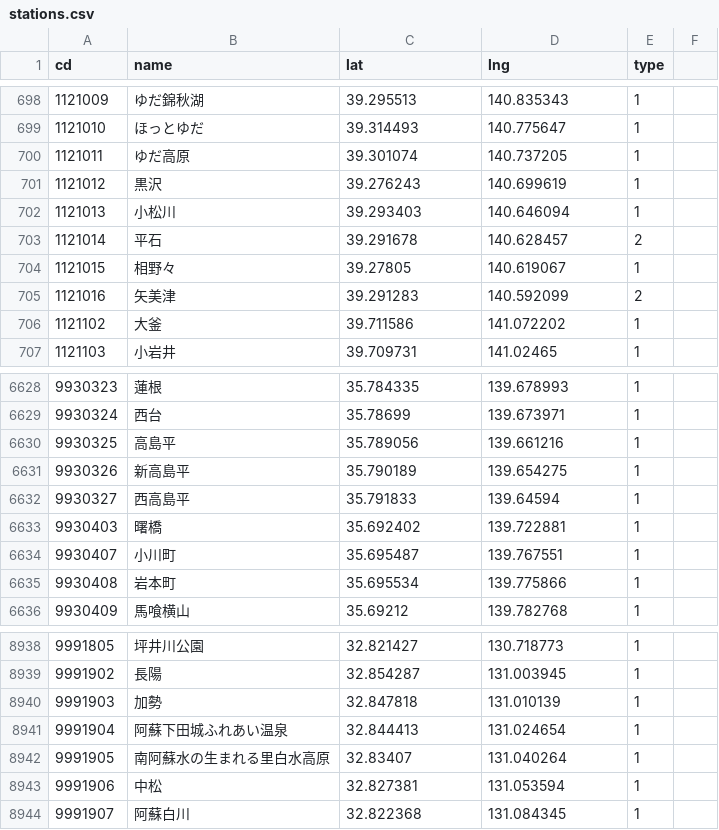
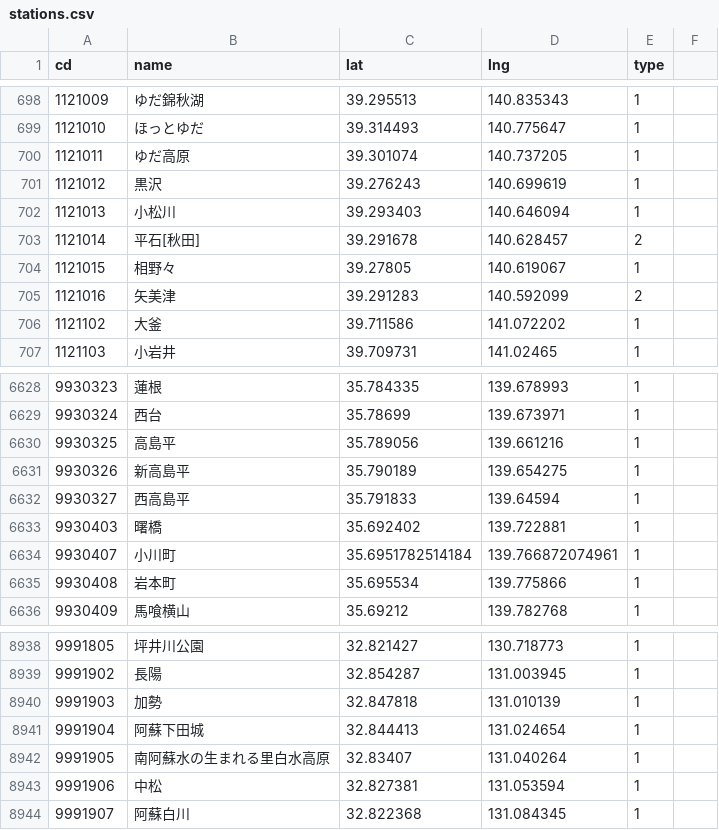
Before and after one commit to 68user/ekimemo-map2, a CSV file: static/map/data/stations.csv, drawn as a sheet; only a part is shown, gaps mark what is left out; the diff covers the shown part only.

```diff
--- a/static/map/data/stations.csv
+++ b/static/map/data/stations.csv
@@ -702,3 +702,3 @@ cd,name,lat,lng,type
 1121013,小松川,39.293403,140.646094,1
-1121014,平石,39.291678,140.628457,2
+1121014,平石[秋田],39.291678,140.628457,2
 1121015,相野々,39.27805,140.619067,1
@@ -6633,3 +6633,3 @@ cd,name,lat,lng,type
 9930403,曙橋,35.692402,139.722881,1
-9930407,小川町,35.695487,139.767551,1
+9930407,小川町,35.6951782514184,139.766872074961,1
 9930408,岩本町,35.695534,139.775866,1
@@ -8940,3 +8940,3 @@ cd,name,lat,lng,type
 9991903,加勢,32.847818,131.010139,1
-9991904,阿蘇下田城ふれあい温泉,32.844413,131.024654,1
+9991904,阿蘇下田城,32.844413,131.024654,1
 9991905,南阿蘇水の生まれる里白水高原,32.83407,131.040264,1
```
Also changed, not shown: 19 added rows and 4 edited cells elsewhere in this file.
